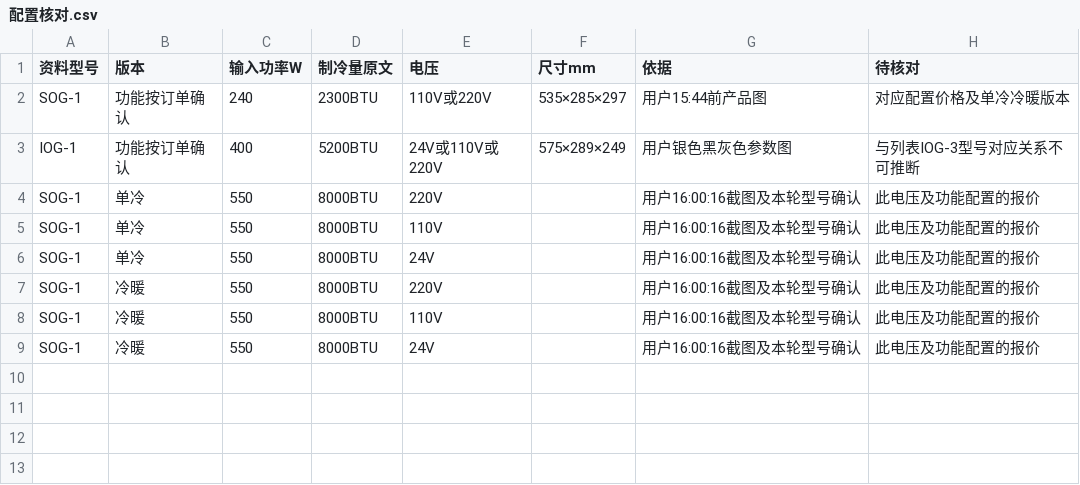
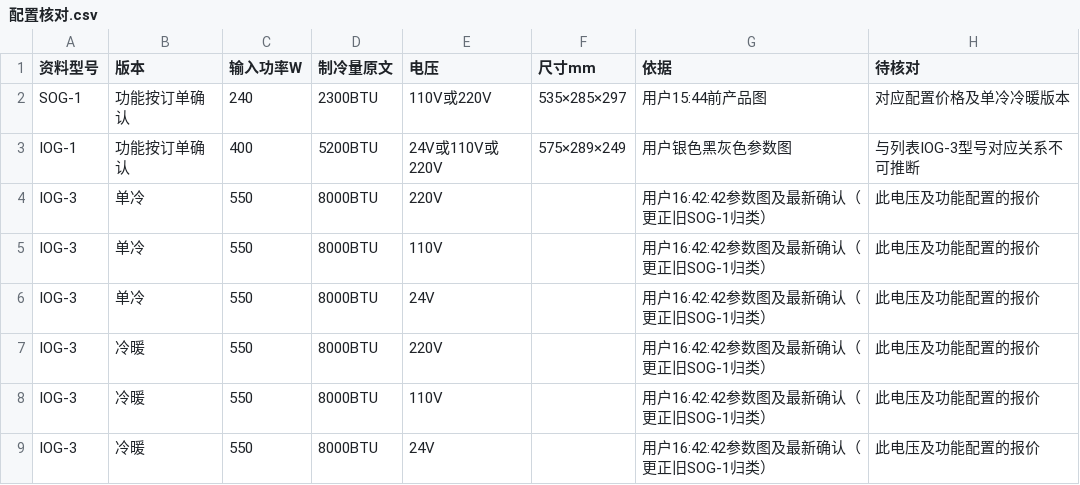
Before and after one commit to youngminghuang-del/ddnz_official_site, a CSV file: docs/growth-2026-10/portable-ac/配置核对.csv, drawn as a sheet.

Commit message:
Add portable AC wholesale configurations and aluminium insulation prices

```diff
--- a/docs/growth-2026-10/portable-ac/配置核对.csv
+++ b/docs/growth-2026-10/portable-ac/配置核对.csv
@@ -3,7 +3,7 @@ SOG-1,功能按订单确认,240,2300BTU,110V或220V,535×285×297,用户15:44前
 IOG-1,功能按订单确认,400,5200BTU,24V或110V或220V,575×289×249,用户银色黑灰色参数图,与列表IOG-3型号对应关系不可推断
-SOG-1,单冷,550,8000BTU,220V,,用户16:00:16截图及本轮型号确认,此电压及功能配置的报价
-SOG-1,单冷,550,8000BTU,110V,,用户16:00:16截图及本轮型号确认,此电压及功能配置的报价
-SOG-1,单冷,550,8000BTU,24V,,用户16:00:16截图及本轮型号确认,此电压及功能配置的报价
-SOG-1,冷暖,550,8000BTU,220V,,用户16:00:16截图及本轮型号确认,此电压及功能配置的报价
-SOG-1,冷暖,550,8000BTU,110V,,用户16:00:16截图及本轮型号确认,此电压及功能配置的报价
-SOG-1,冷暖,550,8000BTU,24V,,用户16:00:16截图及本轮型号确认,此电压及功能配置的报价
+IOG-3,单冷,550,8000BTU,220V,,用户16:42:42参数图及最新确认（更正旧SOG-1归类）,此电压及功能配置的报价
+IOG-3,单冷,550,8000BTU,110V,,用户16:42:42参数图及最新确认（更正旧SOG-1归类）,此电压及功能配置的报价
+IOG-3,单冷,550,8000BTU,24V,,用户16:42:42参数图及最新确认（更正旧SOG-1归类）,此电压及功能配置的报价
+IOG-3,冷暖,550,8000BTU,220V,,用户16:42:42参数图及最新确认（更正旧SOG-1归类）,此电压及功能配置的报价
+IOG-3,冷暖,550,8000BTU,110V,,用户16:42:42参数图及最新确认（更正旧SOG-1归类）,此电压及功能配置的报价
+IOG-3,冷暖,550,8000BTU,24V,,用户16:42:42参数图及最新确认（更正旧SOG-1归类）,此电压及功能配置的报价
```
Also changed, not shown: 20 other files.
